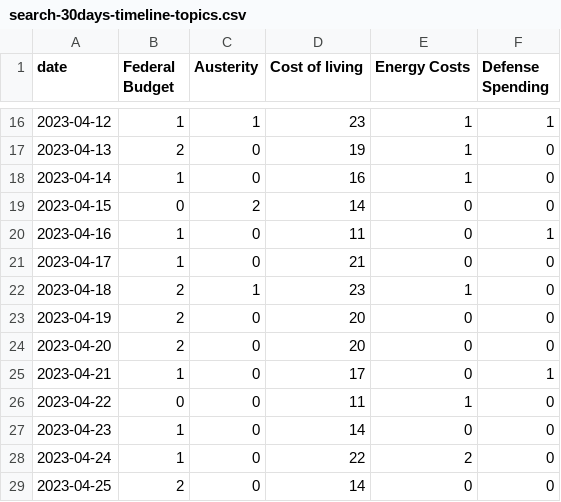
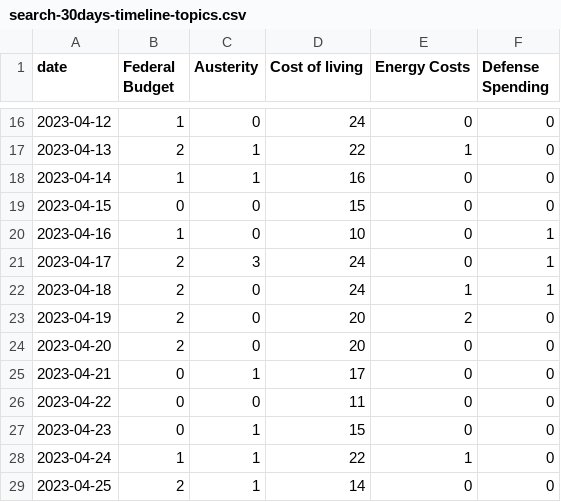
Before and after one commit to isentia-gapi/au_budget, a CSV file: search-30days-timeline-topics.csv, drawn as a sheet; only a part is shown, gaps mark what is left out; the diff covers the shown part only.

```diff
--- a/search-30days-timeline-topics.csv
+++ b/search-30days-timeline-topics.csv
@@ -16,14 +16,14 @@ date,Federal Budget,Austerity,Cost of living,Energy Costs,Defense Spending
-2023-04-12,1,1,23,1,1
-2023-04-13,2,0,19,1,0
-2023-04-14,1,0,16,1,0
-2023-04-15,0,2,14,0,0
-2023-04-16,1,0,11,0,1
-2023-04-17,1,0,21,0,0
-2023-04-18,2,1,23,1,0
-2023-04-19,2,0,20,0,0
+2023-04-12,1,0,24,0,0
+2023-04-13,2,1,22,1,0
+2023-04-14,1,1,16,0,0
+2023-04-15,0,0,15,0,0
+2023-04-16,1,0,10,0,1
+2023-04-17,2,3,24,0,1
+2023-04-18,2,0,24,1,1
+2023-04-19,2,0,20,2,0
 2023-04-20,2,0,20,0,0
-2023-04-21,1,0,17,0,1
-2023-04-22,0,0,11,1,0
-2023-04-23,1,0,14,0,0
-2023-04-24,1,0,22,2,0
-2023-04-25,2,0,14,0,0
+2023-04-21,0,1,17,0,0
+2023-04-22,0,0,11,0,0
+2023-04-23,0,1,15,0,0
+2023-04-24,1,1,22,1,0
+2023-04-25,2,1,14,0,0
```
Also changed, not shown: 36 edited cells elsewhere in this file.
